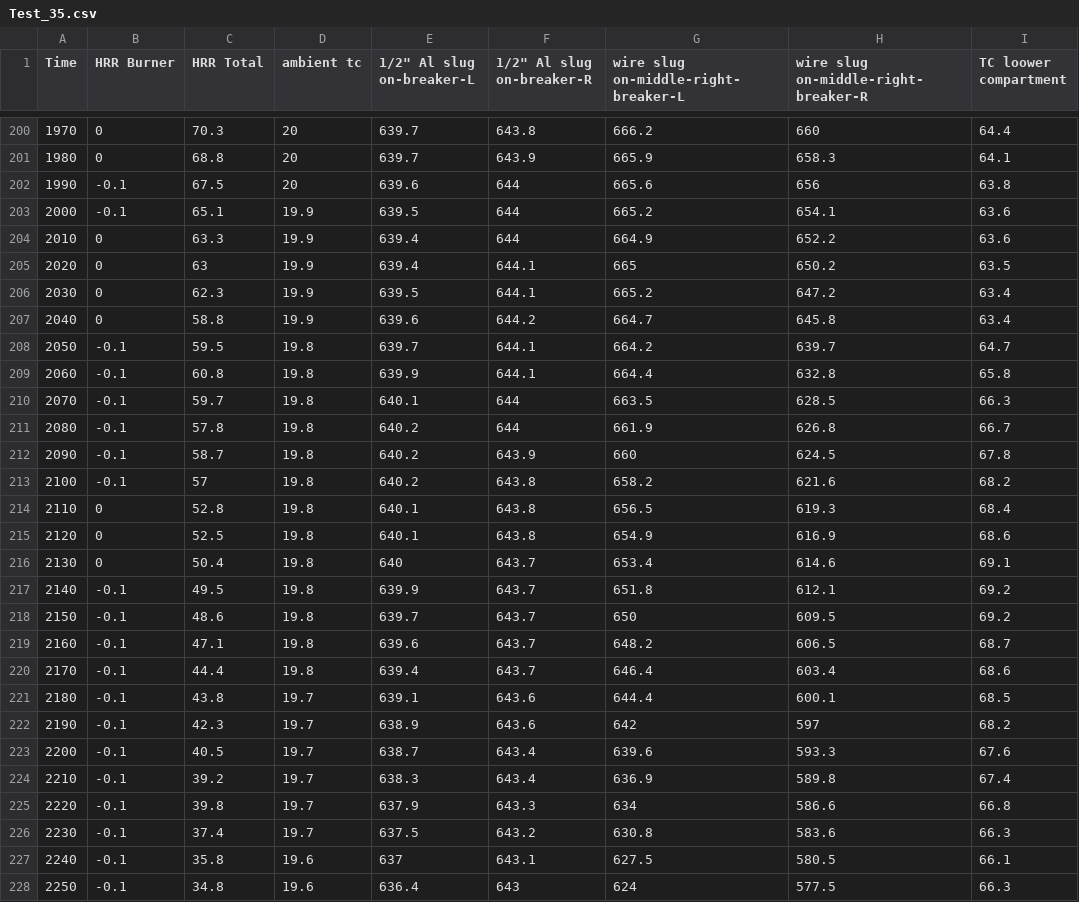
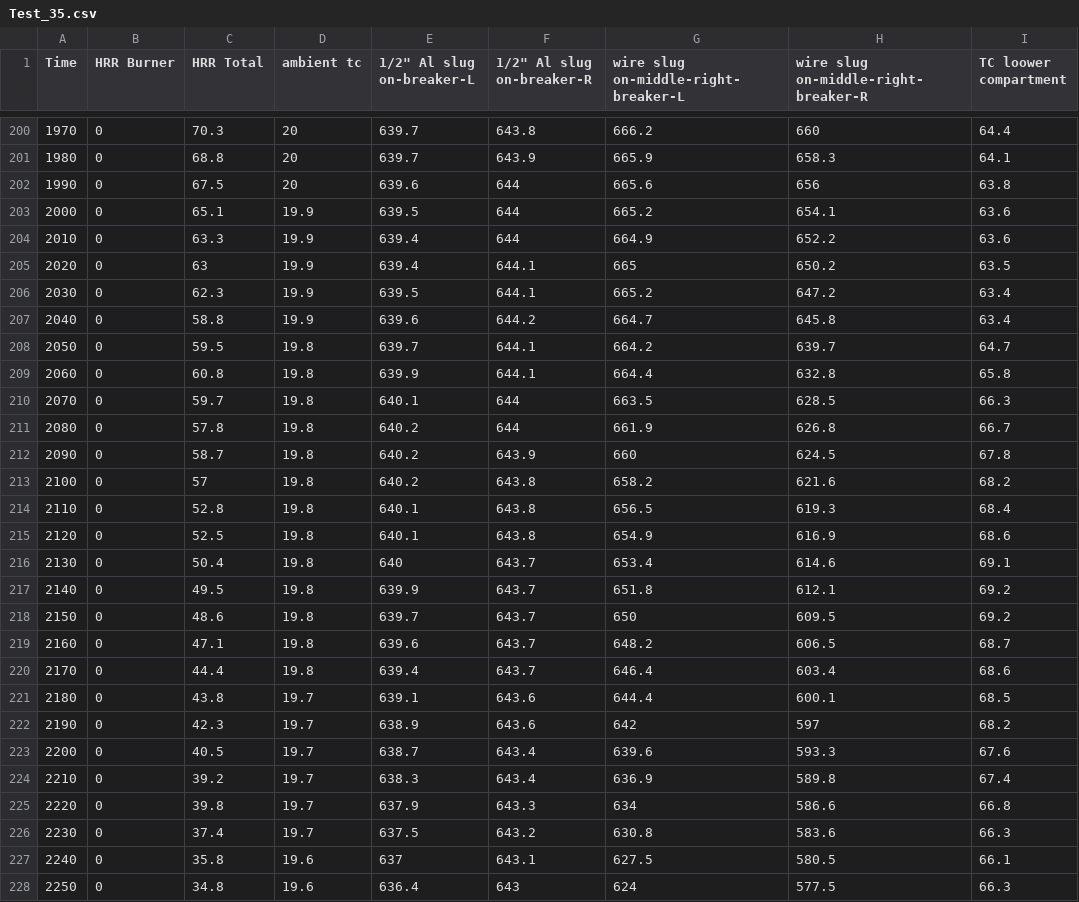
Before and after one commit to NIST-FRG/NRC-BECCA-Fire, a CSV file: DATA/Test_35.csv, drawn as a sheet; only a part is shown, gaps mark what is left out; the diff covers the shown part only; the diff names each change by its address in the sheet, - before the commit and + after, or states it on an @@ line.

```diff
--- a/DATA/Test_35.csv
+++ b/DATA/Test_35.csv
-B202:B203 (HRR Burner): -0.1
+B202:B203 (HRR Burner): 0
-B208:B213 (HRR Burner): -0.1
+B208:B213 (HRR Burner): 0
-B217:B228 (HRR Burner): -0.1
+B217:B228 (HRR Burner): 0
```
Also changed, not shown: 130 edited cells elsewhere in this file, DATA/Test_33.csv, DATA/Test_34.csv, 3 other files.
